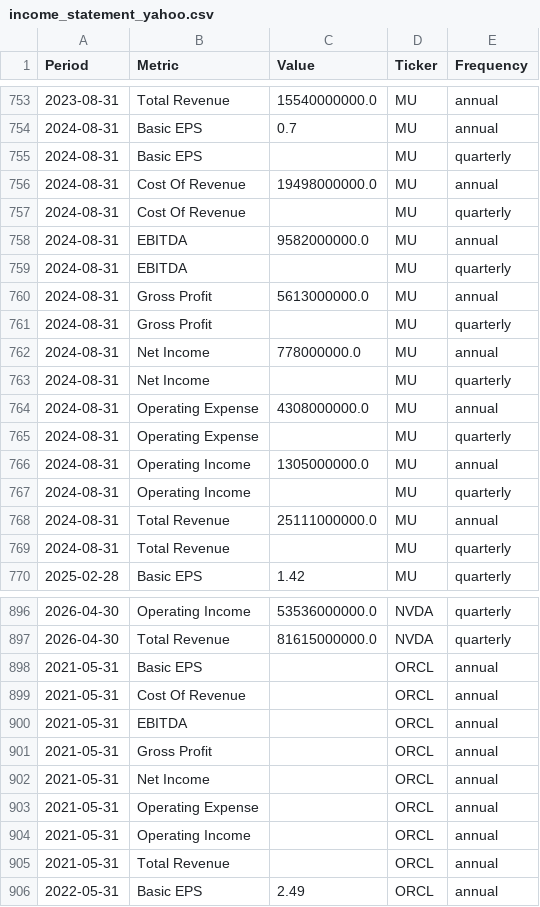
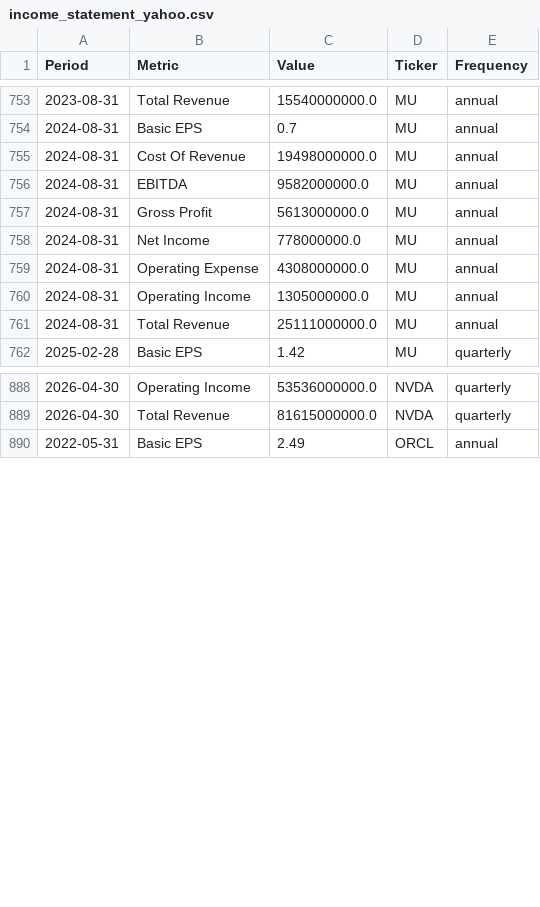
Before and after one commit to jpzingoni/stocks-market, a CSV file: income_statement_yahoo.csv, drawn as a sheet; only a part is shown, gaps mark what is left out; the diff names each change by its address in the sheet, - before the commit and + after, or states it on an @@ line.

```diff
--- a/income_statement_yahoo.csv
+++ b/income_statement_yahoo.csv
-row 755: 2024-08-31 | Basic EPS |  | MU | quarterly
-row 757: 2024-08-31 | Cost Of Revenue |  | MU | quarterly
-row 759: 2024-08-31 | EBITDA |  | MU | quarterly
-row 761: 2024-08-31 | Gross Profit |  | MU | quarterly
-row 763: 2024-08-31 | Net Income |  | MU | quarterly
-row 765: 2024-08-31 | Operating Expense |  | MU | quarterly
-row 767: 2024-08-31 | Operating Income |  | MU | quarterly
-row 769: 2024-08-31 | Total Revenue |  | MU | quarterly
-row 898: 2021-05-31 | Basic EPS |  | ORCL | annual
-row 899: 2021-05-31 | Cost Of Revenue |  | ORCL | annual
-row 900: 2021-05-31 | EBITDA |  | ORCL | annual
-row 901: 2021-05-31 | Gross Profit |  | ORCL | annual
-row 902: 2021-05-31 | Net Income |  | ORCL | annual
-row 903: 2021-05-31 | Operating Expense |  | ORCL | annual
-row 904: 2021-05-31 | Operating Income |  | ORCL | annual
-row 905: 2021-05-31 | Total Revenue |  | ORCL | annual
```
Also changed, not shown: fundamentals_yahoo.csv, 1 other file.
